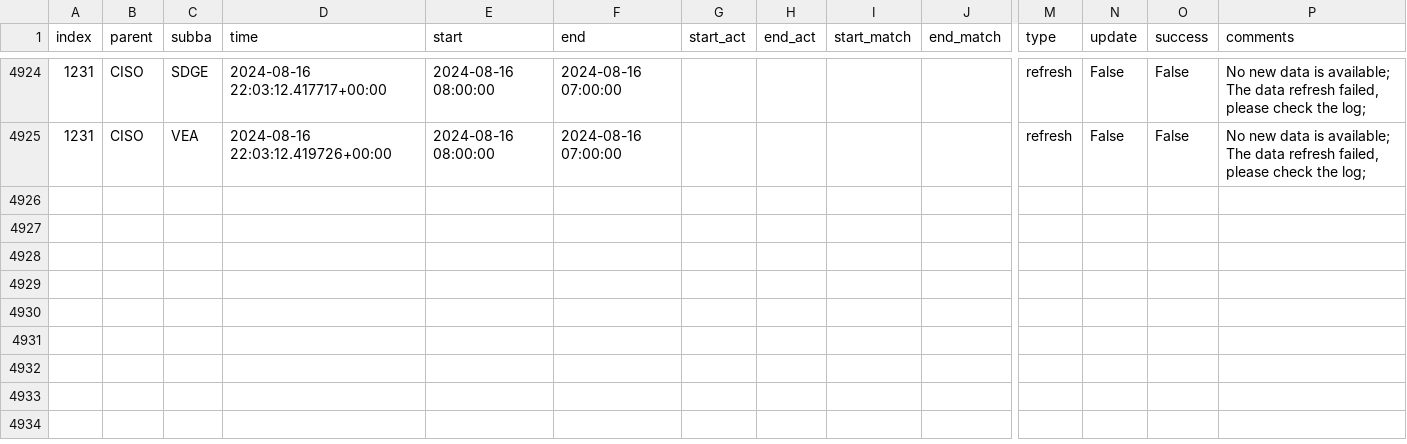
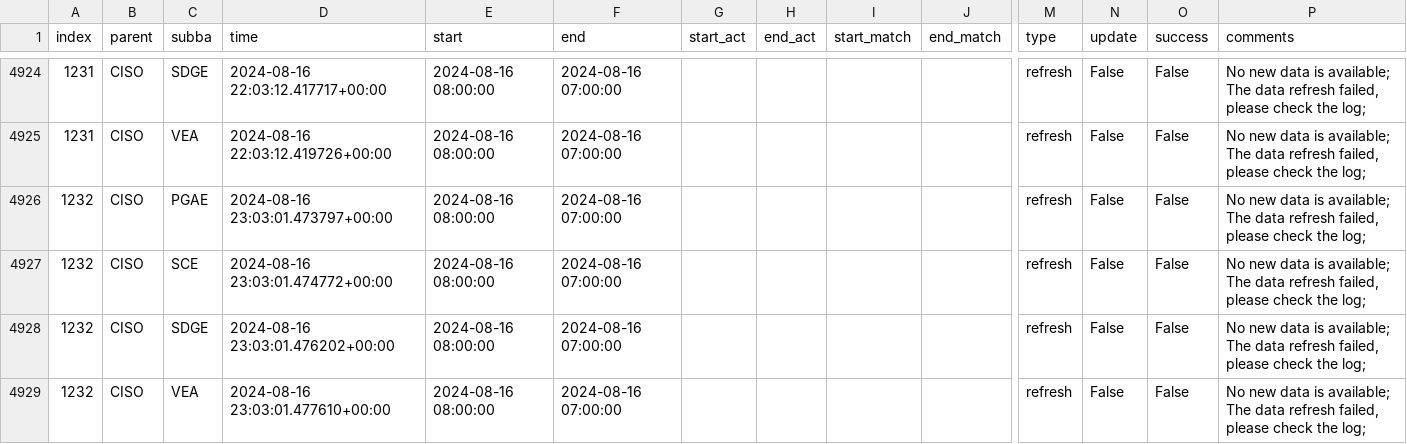
Before and after one commit to alexlabuda/data-pipeline-automation-with-github-actions-4503382, a CSV file: metadata/ciso_log_py.csv, drawn as a sheet; only a part is shown, gaps mark what is left out; rows hold the shown columns only; the diff names each change by its address in the sheet, - before the commit and + after, or states it on an @@ line.

Commit message:
Auto update of the data

```diff
--- a/metadata/ciso_log_py.csv
+++ b/metadata/ciso_log_py.csv
+row 4926: 1232 | CISO | PGAE | 2024-08-16 23:03:01.473797+00:00 | 2024-08-16 08:00:00 | 2024-08-16 07:00:00 |  |  |  |  | refresh | False | False | No new data is available; The data refresh failed, please check the log;
+row 4927: 1232 | CISO | SCE | 2024-08-16 23:03:01.474772+00:00 | 2024-08-16 08:00:00 | 2024-08-16 07:00:00 |  |  |  |  | refresh | False | False | No new data is available; The data refresh failed, please check the log;
+row 4928: 1232 | CISO | SDGE | 2024-08-16 23:03:01.476202+00:00 | 2024-08-16 08:00:00 | 2024-08-16 07:00:00 |  |  |  |  | refresh | False | False | No new data is available; The data refresh failed, please check the log;
+row 4929: 1232 | CISO | VEA | 2024-08-16 23:03:01.477610+00:00 | 2024-08-16 08:00:00 | 2024-08-16 07:00:00 |  |  |  |  | refresh | False | False | No new data is available; The data refresh failed, please check the log;
```
Also changed, not shown: 2 other files.
